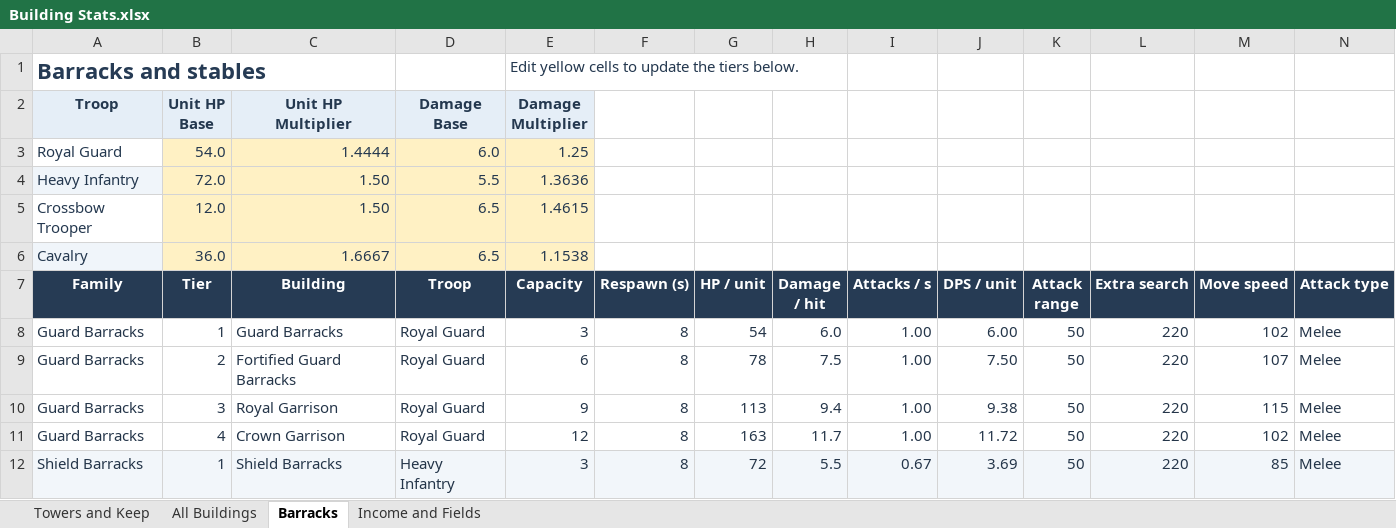
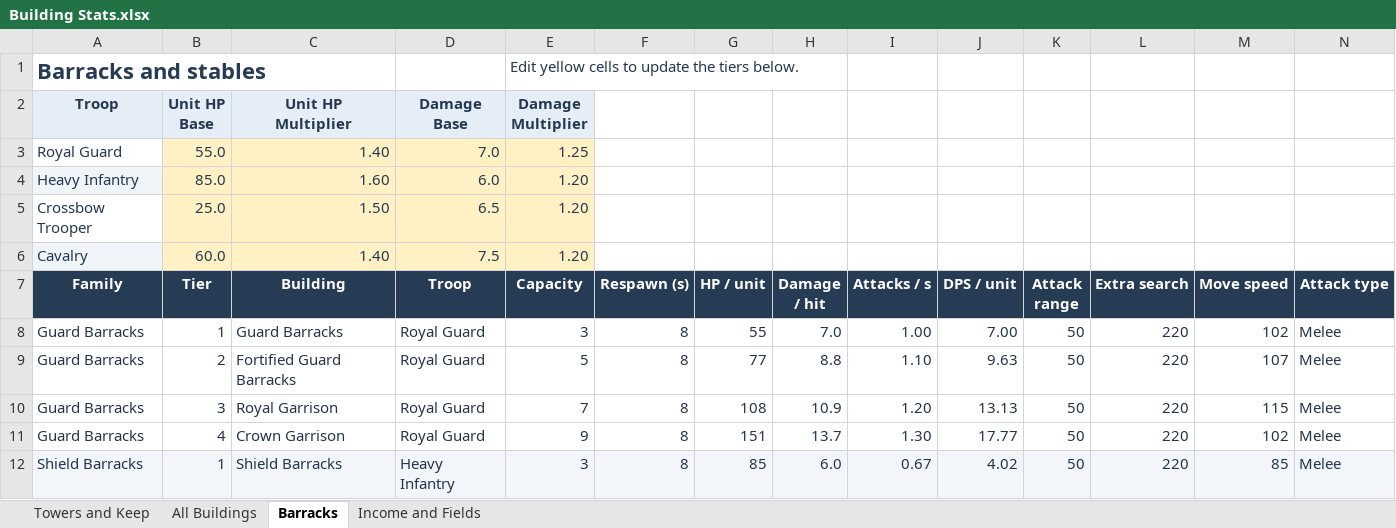
Before and after one commit to 3WeaponGames/herokingdomdefense, an Excel workbook: Building Stats.xlsx, sheet Barracks, drawn as a sheet; only a part is shown; values as stored, in another font and other column widths than the file's, no borders; table styles not drawn; removed rows and columns are numbered as before the commit, all else as after; rows hold the shown columns only; the diff covers the shown part only; the diff names each change by its address in the sheet, - before the commit and + after, or states it on an @@ line.

```diff
--- a/Building Stats.xlsx (sheet Barracks)
+++ b/Building Stats.xlsx (sheet Barracks)
-row 3: Royal Guard | 54.0 | 1.4444 | 6.0 | 1.25
-row 4: Heavy Infantry | 72.0 | 1.50 | 5.5 | 1.3636
+row 3: Royal Guard | 55.0 | 1.40 | 7.0 | 1.25
+row 4: Heavy Infantry | 85.0 | 1.60 | 6.0 | 1.20
-B5 (Tier): 12.0
+B5 (Tier): 25.0
-E5 (Capacity): 1.4615
+E5 (Capacity): 1.20
-row 6: Cavalry | 36.0 | 1.6667 | 6.5 | 1.1538
+row 6: Cavalry | 60.0 | 1.40 | 7.5 | 1.20
-G8 (HP / unit): 54
+G8 (HP / unit): 55
-H8 (Damage / hit): 6.0
+H8 (Damage / hit): 7.0
-J8 (DPS / unit): 6.00
+J8 (DPS / unit): 7.00
-E9 (Capacity): 6
+E9 (Capacity): 5
-G9 (HP / unit): 78
+G9 (HP / unit): 77
-H9 (Damage / hit): 7.5
+H9 (Damage / hit): 8.8
-I9 (Attacks / s): 1.00
+I9 (Attacks / s): 1.10
-J9 (DPS / unit): 7.50
+J9 (DPS / unit): 9.63
-E10 (Capacity): 9
+E10 (Capacity): 7
-G10 (HP / unit): 113
+G10 (HP / unit): 108
-H10 (Damage / hit): 9.4
+H10 (Damage / hit): 10.9
-I10 (Attacks / s): 1.00
+I10 (Attacks / s): 1.20
-J10 (DPS / unit): 9.38
+J10 (DPS / unit): 13.13
-E11 (Capacity): 12
+E11 (Capacity): 9
-G11 (HP / unit): 163
+G11 (HP / unit): 151
-H11 (Damage / hit): 11.7
+H11 (Damage / hit): 13.7
-I11 (Attacks / s): 1.00
+I11 (Attacks / s): 1.30
-J11 (DPS / unit): 11.72
+J11 (DPS / unit): 17.77
-G12 (HP / unit): 72
+G12 (HP / unit): 85
-H12 (Damage / hit): 5.5
+H12 (Damage / hit): 6.0
-J12 (DPS / unit): 3.69
+J12 (DPS / unit): 4.02
```
Also changed, not shown: 50 edited cells elsewhere in this sheet, sheet Towers and Keep, sheet All Buildings, sheet Income and Fields, 9 other files.
